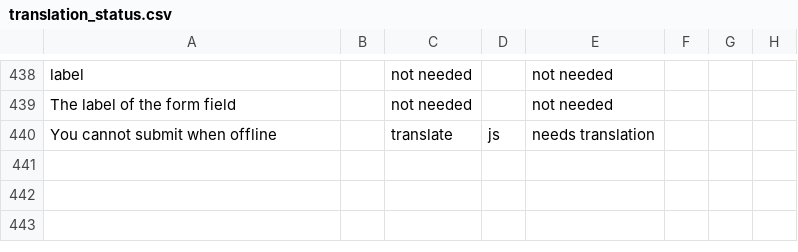
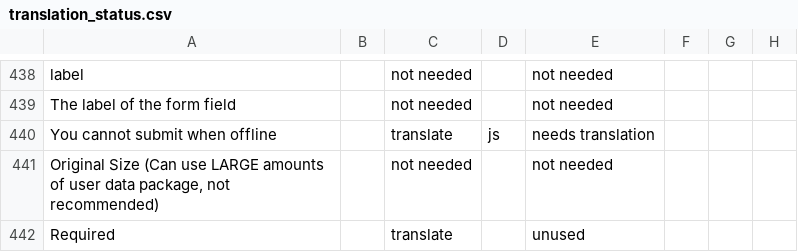
Before and after one commit to unicef/iogt, a CSV file: common/translation_utils/translation_status.csv, drawn as a sheet; only a part is shown, gaps mark what is left out; the diff names each change by its address in the sheet, - before the commit and + after, or states it on an @@ line.

```diff
--- a/common/translation_utils/translation_status.csv
+++ b/common/translation_utils/translation_status.csv
+row 441: Original Size (Can use LARGE amounts of user data package, not recommended) |  | not needed |  | not needed
+row 442: Required |  | translate |  | unused
```
Also changed, not shown: 2 other files.
